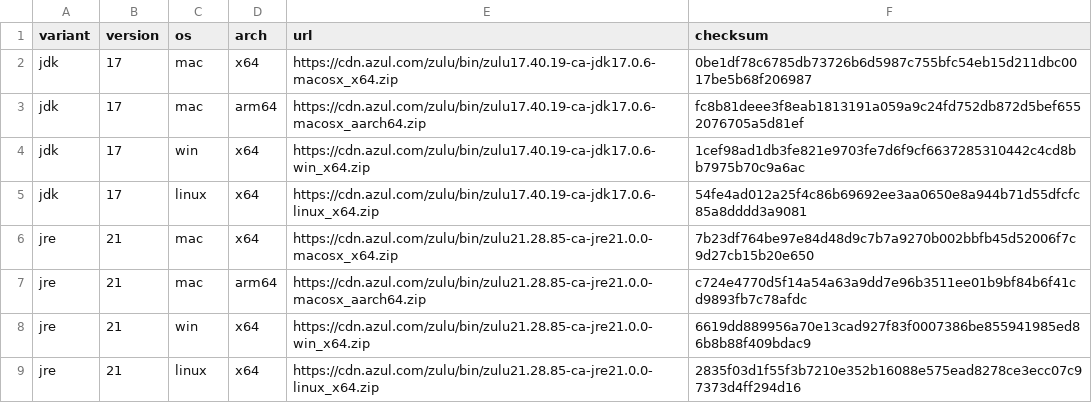
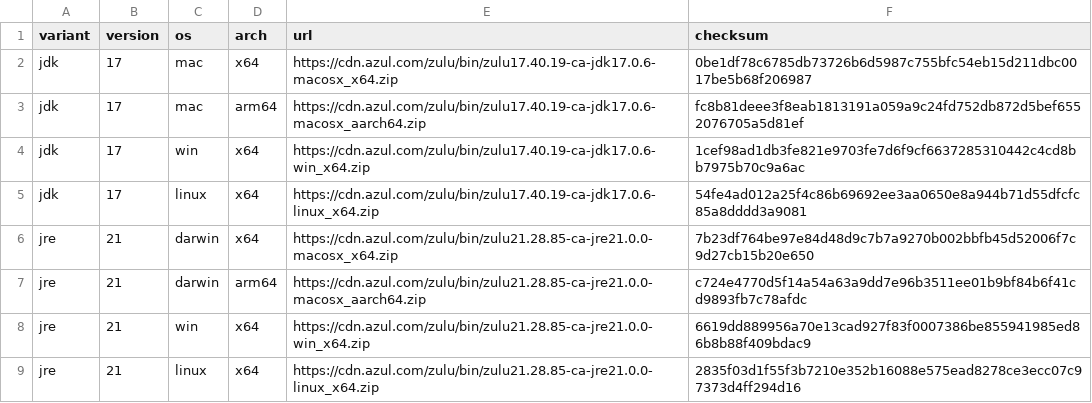
Before and after one commit to freekode/tp2intervals, a CSV file: devops/jdktool/jdks.csv, drawn as a sheet.

```diff
--- a/devops/jdktool/jdks.csv
+++ b/devops/jdktool/jdks.csv
@@ -5,4 +5,4 @@ jdk,17,win,x64,https://cdn.azul.com/zulu/bin/zulu17.40.19-ca-jdk17.0.6-win_x64.z
 jdk,17,linux,x64,https://cdn.azul.com/zulu/bin/zulu17.40.19-ca-jdk17.0.6-linux_x64.zip,54fe4ad012a25f4c86b69692ee3aa0650e8a944b71d55dfcfc85a8dddd3a9081
-jre,21,mac,x64,https://cdn.azul.com/zulu/bin/zulu21.28.85-ca-jre21.0.0-macosx_x64.zip,7b23df764be97e84d48d9c7b7a9270b002bbfb45d52006f7c9d27cb15b20e650
-jre,21,mac,arm64,https://cdn.azul.com/zulu/bin/zulu21.28.85-ca-jre21.0.0-macosx_aarch64.zip,c724e4770d5f14a54a63a9dd7e96b3511ee01b9bf84b6f41cd9893fb7c78afdc
+jre,21,darwin,x64,https://cdn.azul.com/zulu/bin/zulu21.28.85-ca-jre21.0.0-macosx_x64.zip,7b23df764be97e84d48d9c7b7a9270b002bbfb45d52006f7c9d27cb15b20e650
+jre,21,darwin,arm64,https://cdn.azul.com/zulu/bin/zulu21.28.85-ca-jre21.0.0-macosx_aarch64.zip,c724e4770d5f14a54a63a9dd7e96b3511ee01b9bf84b6f41cd9893fb7c78afdc
 jre,21,win,x64,https://cdn.azul.com/zulu/bin/zulu21.28.85-ca-jre21.0.0-win_x64.zip,6619dd889956a70e13cad927f83f0007386be855941985ed86b8b88f409bdac9
```
Also changed, not shown: 1 other file.
